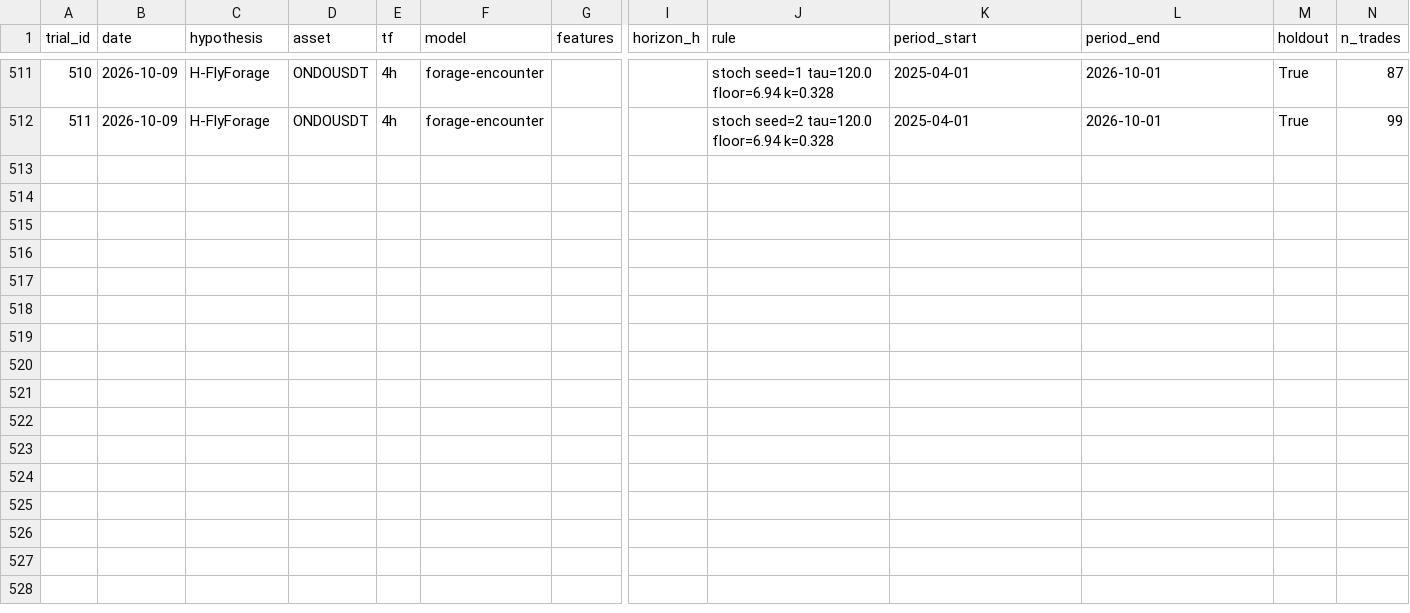
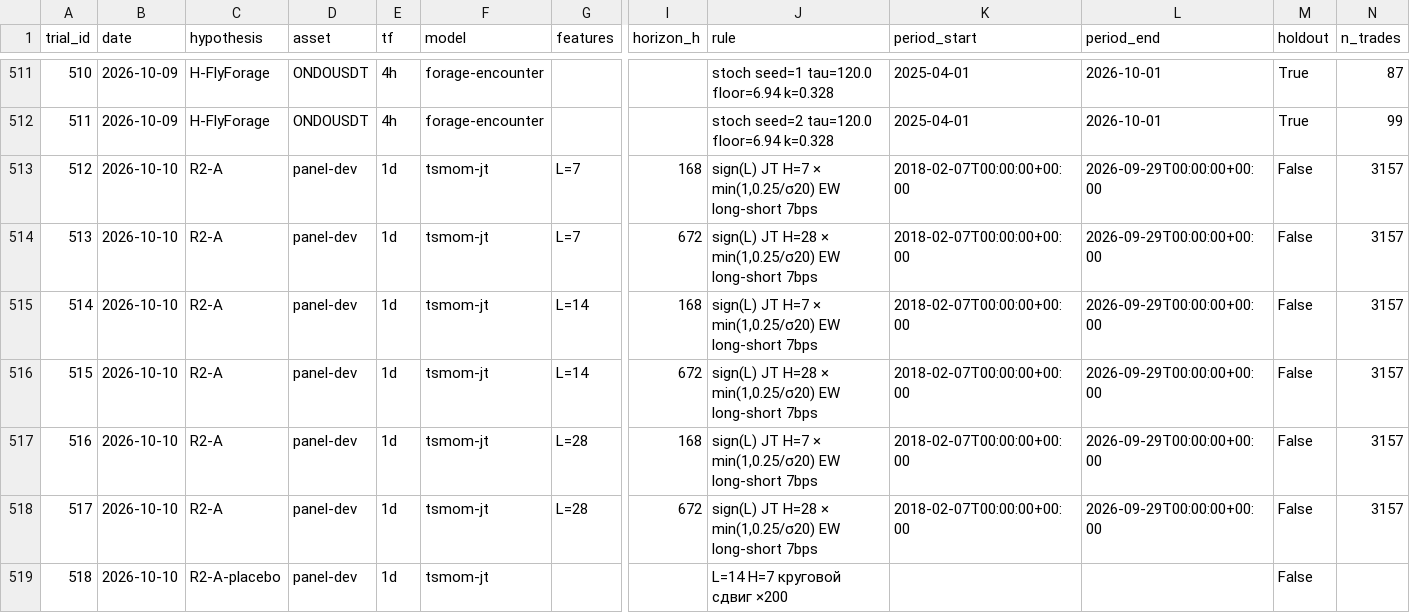
Before and after one commit to bitglumerzz/market-regime-dashboard, a CSV file: reports/trials.csv, drawn as a sheet; only a part is shown, gaps mark what is left out; rows hold the shown columns only; the diff names each change by its address in the sheet, - before the commit and + after, or states it on an @@ line.

```diff
--- a/reports/trials.csv
+++ b/reports/trials.csv
+row 513: 512 | 2026-10-10 | R2-A | panel-dev | 1d | tsmom-jt | L=7 | 168 | sign(L) JT H=7 × min(1,0.25/σ20) EW long-short 7bps | 2018-02-07T00:00:00+00:00 | 2026-09-29T00:00:00+00:00 | False | 3157
+row 514: 513 | 2026-10-10 | R2-A | panel-dev | 1d | tsmom-jt | L=7 | 672 | sign(L) JT H=28 × min(1,0.25/σ20) EW long-short 7bps | 2018-02-07T00:00:00+00:00 | 2026-09-29T00:00:00+00:00 | False | 3157
+row 515: 514 | 2026-10-10 | R2-A | panel-dev | 1d | tsmom-jt | L=14 | 168 | sign(L) JT H=7 × min(1,0.25/σ20) EW long-short 7bps | 2018-02-07T00:00:00+00:00 | 2026-09-29T00:00:00+00:00 | False | 3157
+row 516: 515 | 2026-10-10 | R2-A | panel-dev | 1d | tsmom-jt | L=14 | 672 | sign(L) JT H=28 × min(1,0.25/σ20) EW long-short 7bps | 2018-02-07T00:00:00+00:00 | 2026-09-29T00:00:00+00:00 | False | 3157
+row 517: 516 | 2026-10-10 | R2-A | panel-dev | 1d | tsmom-jt | L=28 | 168 | sign(L) JT H=7 × min(1,0.25/σ20) EW long-short 7bps | 2018-02-07T00:00:00+00:00 | 2026-09-29T00:00:00+00:00 | False | 3157
+row 518: 517 | 2026-10-10 | R2-A | panel-dev | 1d | tsmom-jt | L=28 | 672 | sign(L) JT H=28 × min(1,0.25/σ20) EW long-short 7bps | 2018-02-07T00:00:00+00:00 | 2026-09-29T00:00:00+00:00 | False | 3157
+row 519: 518 | 2026-10-10 | R2-A-placebo | panel-dev | 1d | tsmom-jt |  |  | L=14 H=7 круговой сдвиг ×200 |  |  | False
```
Also changed, not shown: 3 other files.
